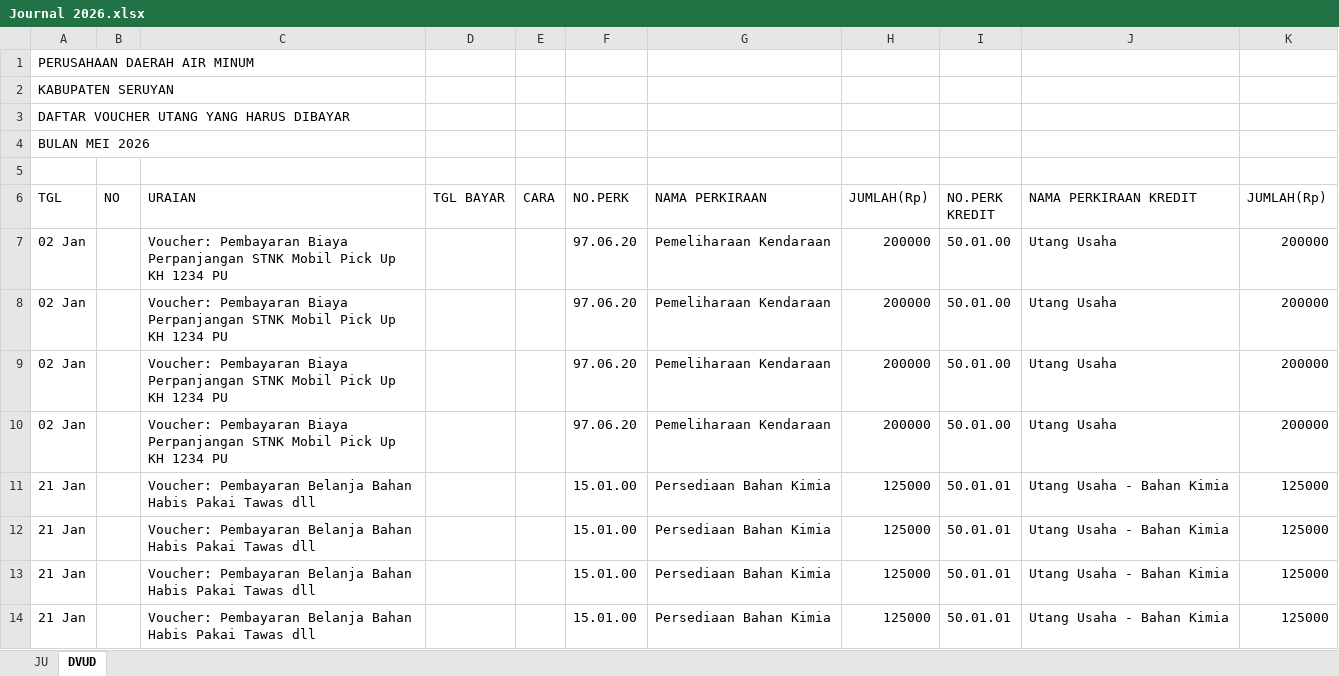
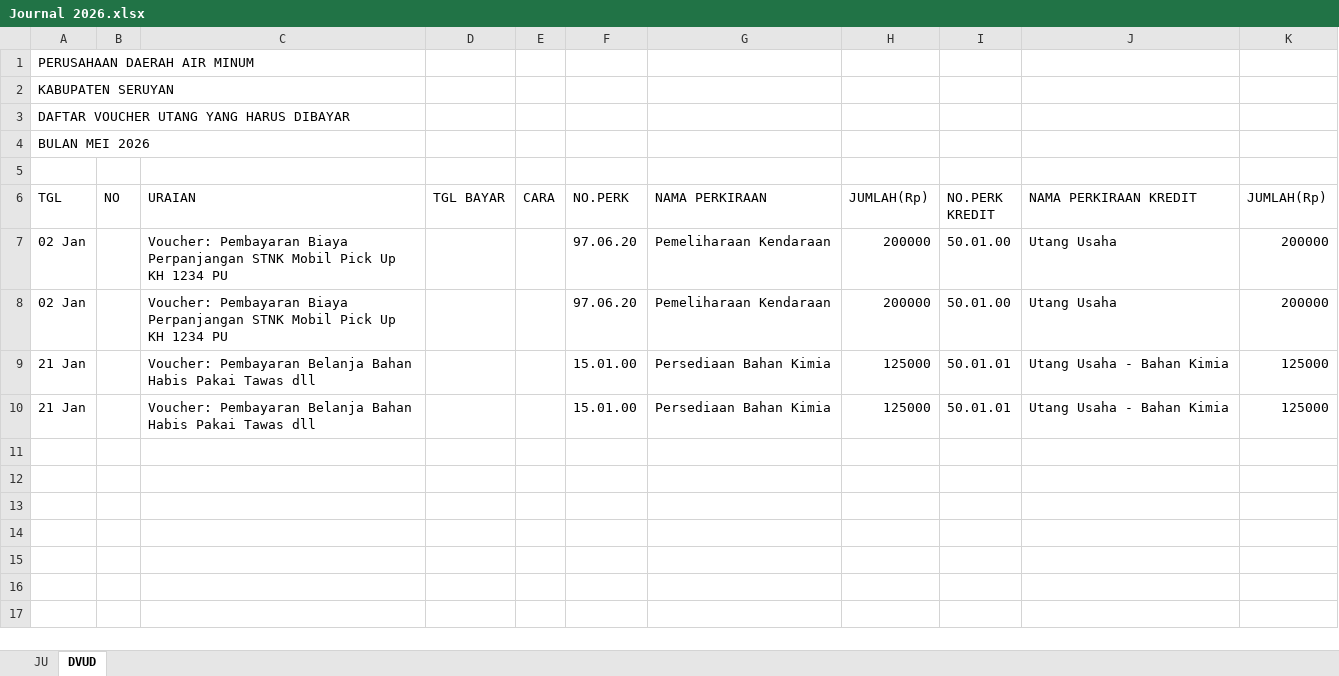
Before and after one commit to athjoes07/financial-app-pdam-seruyan, an Excel workbook: output-app/Journal 2026.xlsx, sheet DVUD, drawn as a sheet; values as stored, in another font and other column widths than the file's, no borders; the diff names each change by its address in the sheet, - before the commit and + after, or states it on an @@ line.

```diff
--- a/output-app/Journal 2026.xlsx (sheet DVUD)
+++ b/output-app/Journal 2026.xlsx (sheet DVUD)
-row 9: 02 Jan |  | Voucher: Pembayaran Biaya Perpanjangan STNK Mobil Pick Up KH 1234 PU |  |  | 97.06.20 | Pemeliharaan Kendaraan | 200000 | 50.01.00 | Utang Usaha | 200000
-row 10: 02 Jan |  | Voucher: Pembayaran Biaya Perpanjangan STNK Mobil Pick Up KH 1234 PU |  |  | 97.06.20 | Pemeliharaan Kendaraan | 200000 | 50.01.00 | Utang Usaha | 200000
-row 11: 21 Jan |  | Voucher: Pembayaran Belanja Bahan Habis Pakai Tawas dll |  |  | 15.01.00 | Persediaan Bahan Kimia | 125000 | 50.01.01 | Utang Usaha - Bahan Kimia | 125000
-row 12: 21 Jan |  | Voucher: Pembayaran Belanja Bahan Habis Pakai Tawas dll |  |  | 15.01.00 | Persediaan Bahan Kimia | 125000 | 50.01.01 | Utang Usaha - Bahan Kimia | 125000
```
Also changed, not shown: sheet JU, output-app/AUDIT_TRAIL.xlsx, output-app/BUKU BESAR 2026.xlsx, 38 other files.
